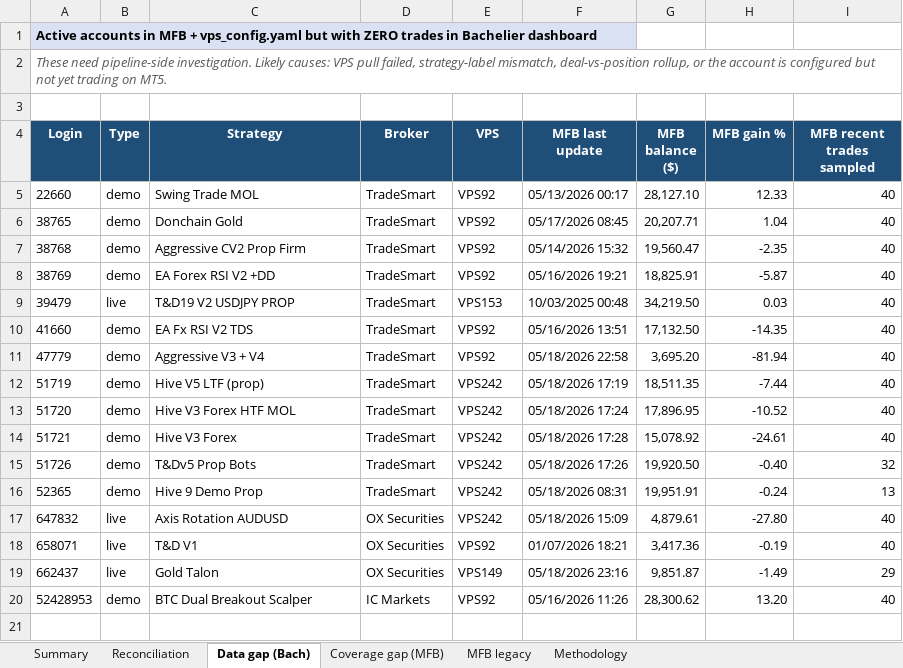
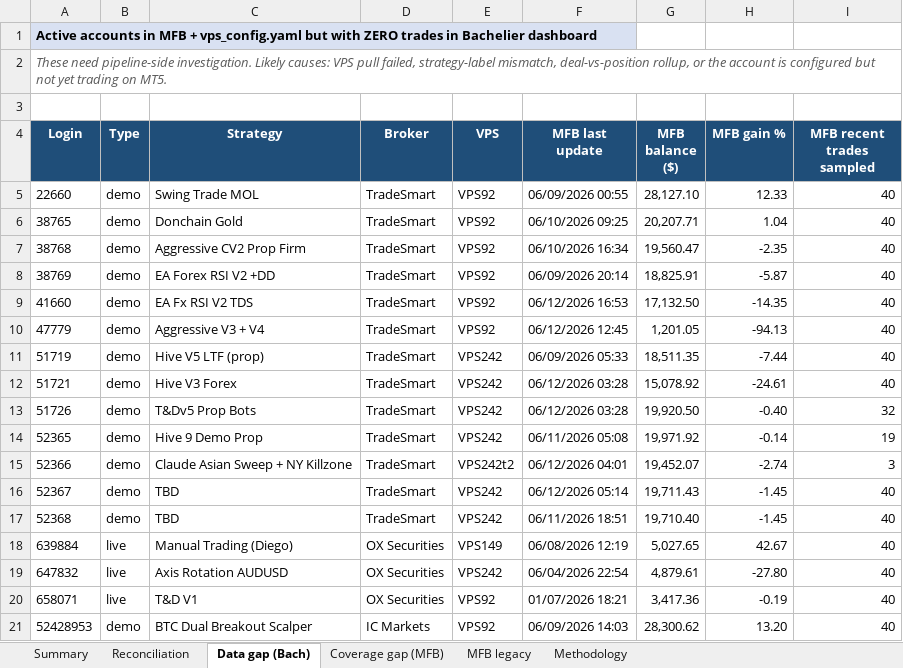
Before and after one commit to TheCryptocrat/bachelier-dashboards, an Excel workbook: MFB_Bachelier_Reconciliation_latest.xlsx, sheet Data gap (Bach), drawn as a sheet; values as stored, in another font and other column widths than the file's, no borders; removed rows and columns are numbered as before the commit, all else as after; the diff names each change by its address in the sheet, - before the commit and + after, or states it on an @@ line.

```diff
--- a/MFB_Bachelier_Reconciliation_latest.xlsx (sheet Data gap (Bach))
+++ b/MFB_Bachelier_Reconciliation_latest.xlsx (sheet Data gap (Bach))
-F5 (MFB last update): 05/13/2026 00:17
+F5 (MFB last update): 06/09/2026 00:55
-F6 (MFB last update): 05/17/2026 08:45
+F6 (MFB last update): 06/10/2026 09:25
-F7 (MFB last update): 05/14/2026 15:32
+F7 (MFB last update): 06/10/2026 16:34
-F8 (MFB last update): 05/16/2026 19:21
+F8 (MFB last update): 06/09/2026 20:14
-row 9: 39479 | live | T&D19 V2 USDJPY PROP | TradeSmart | VPS153 | 10/03/2025 00:48 | 34,219.50 | 0.03 | 40
-F9 (MFB last update): 05/16/2026 13:51
+F9 (MFB last update): 06/12/2026 16:53
-F10 (MFB last update): 05/18/2026 22:58
+F10 (MFB last update): 06/12/2026 12:45
-G10 (MFB balance ($)): 3,695.20
+G10 (MFB balance ($)): 1,201.05
-H10 (MFB gain %): -81.94
+H10 (MFB gain %): -94.13
-F11 (MFB last update): 05/18/2026 17:19
+F11 (MFB last update): 06/09/2026 05:33
-row 13: 51720 | demo | Hive V3 Forex HTF MOL | TradeSmart | VPS242 | 05/18/2026 17:24 | 17,896.95 | -10.52 | 40
-F12 (MFB last update): 05/18/2026 17:28
+F12 (MFB last update): 06/12/2026 03:28
-F13 (MFB last update): 05/18/2026 17:26
+F13 (MFB last update): 06/12/2026 03:28
-F14 (MFB last update): 05/18/2026 08:31
+F14 (MFB last update): 06/11/2026 05:08
-G14 (MFB balance ($)): 19,951.91
+G14 (MFB balance ($)): 19,971.92
-H14 (MFB gain %): -0.24
+H14 (MFB gain %): -0.14
-I14 (MFB recent trades sampled): 13
+I14 (MFB recent trades sampled): 19
+row 15: 52366 | demo | Claude Asian Sweep + NY Killzone | TradeSmart | VPS242t2 | 06/12/2026 04:01 | 19,452.07 | -2.74 | 3
+row 16: 52367 | demo | TBD | TradeSmart | VPS242 | 06/12/2026 05:14 | 19,711.43 | -1.45 | 40
+row 17: 52368 | demo | TBD | TradeSmart | VPS242 | 06/11/2026 18:51 | 19,710.40 | -1.45 | 40
+row 18: 639884 | live | Manual Trading (Diego) | OX Securities | VPS149 | 06/08/2026 12:19 | 5,027.65 | 42.67 | 40
-F19 (MFB last update): 05/18/2026 15:09
+F19 (MFB last update): 06/04/2026 22:54
-row 19: 662437 | live | Gold Talon | OX Securities | VPS149 | 05/18/2026 23:16 | 9,851.87 | -1.49 | 29
-F21 (MFB last update): 05/16/2026 11:26
+F21 (MFB last update): 06/09/2026 14:03
```
Also changed, not shown: sheet Reconciliation, sheet Coverage gap (MFB), sheet MFB legacy, sheet Summary, 4 other files.
